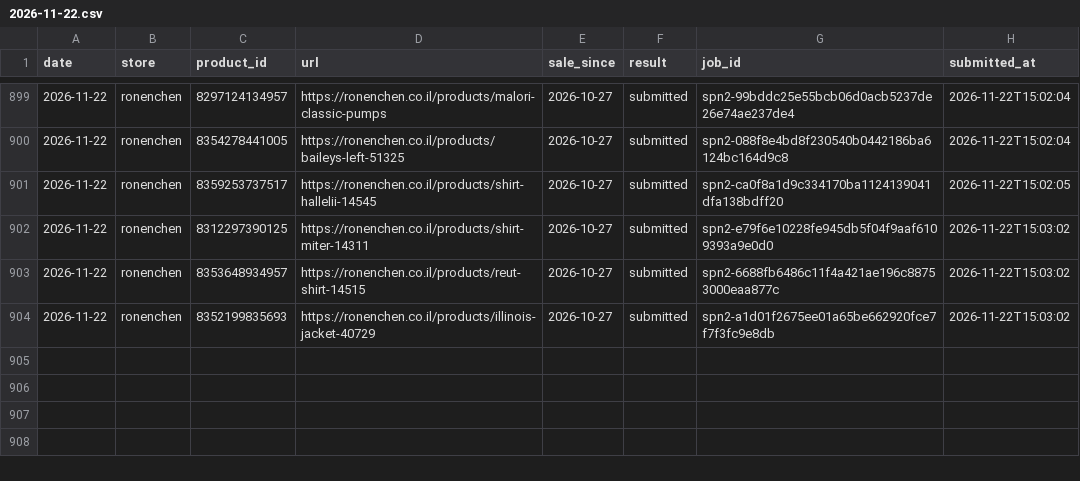
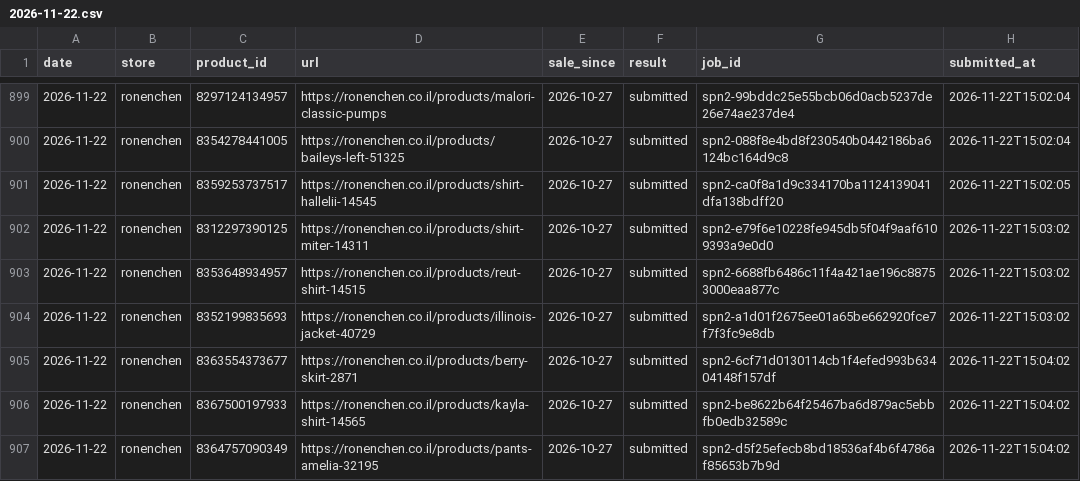
Before and after one commit to poopkinel/israel-price-tracker, a CSV file: data/archive/2026-11-22.csv, drawn as a sheet; only a part is shown, gaps mark what is left out.

Commit message:
data: archive log 2026-11-22

```diff
--- a/data/archive/2026-11-22.csv
+++ b/data/archive/2026-11-22.csv
@@ -904 +904,4 @@ date,store,product_id,url,sale_since,result,job_id,submitted_at
 2026-11-22,ronenchen,8352199835693,https://ronenchen.co.il/products/illinois-jacket-40729,2026-10-27,submitted,spn2-a1d01f2675ee01a65be662920fce7f7f3fc9e8db,2026-11-22T15:03:02
+2026-11-22,ronenchen,8363554373677,https://ronenchen.co.il/products/berry-skirt-2871,2026-10-27,submitted,spn2-6cf71d0130114cb1f4efed993b63404148f157df,2026-11-22T15:04:02
+2026-11-22,ronenchen,8367500197933,https://ronenchen.co.il/products/kayla-shirt-14565,2026-10-27,submitted,spn2-be8622b64f25467ba6d879ac5ebbfb0edb32589c,2026-11-22T15:04:02
+2026-11-22,ronenchen,8364757090349,https://ronenchen.co.il/products/pants-amelia-32195,2026-10-27,submitted,spn2-d5f25efecb8bd18536af4b6f4786af85653b7b9d,2026-11-22T15:04:02
```
